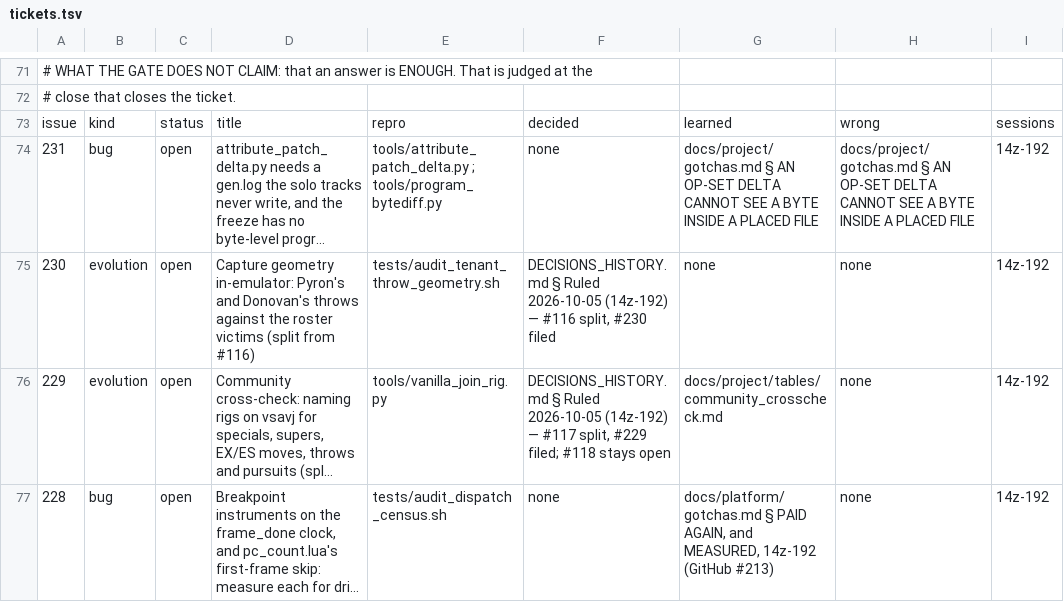
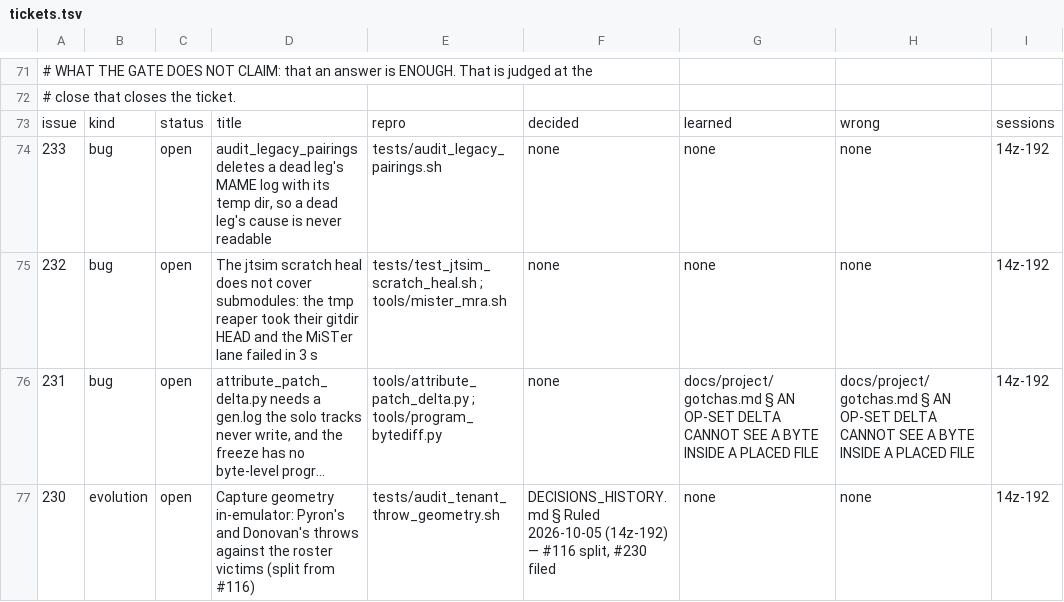
Before and after one commit to DefinitelyFrenchName/VampireSaved, a TSV file: docs/project/tickets.tsv, drawn as a sheet; only a part is shown, gaps mark what is left out; the shorter side is filled out with more unchanged rows; long unchanged cells end in …; the diff names each change by its address in the sheet, - before the commit and + after, or states it on an @@ line.

```diff
--- a/docs/project/tickets.tsv
+++ b/docs/project/tickets.tsv
+row 74: 233 | bug | open | audit_legacy_pairings deletes a dead leg's MAME log with its temp dir, so a dead leg's cause is never readable | tests/audit_legacy_pairings.sh | none | none | none | 14z-192
+row 75: 232 | bug | open | The jtsim scratch heal does not cover submodules: the tmp reaper took their gitdir HEAD and the MiSTer lane failed in 3 s | tests/test_jtsim_scratch_heal.sh ; tools/mister_mra.sh | none | none | none | 14z-192
```
Also changed, not shown: docs/project/tickets_github.tsv, 20 other files.
